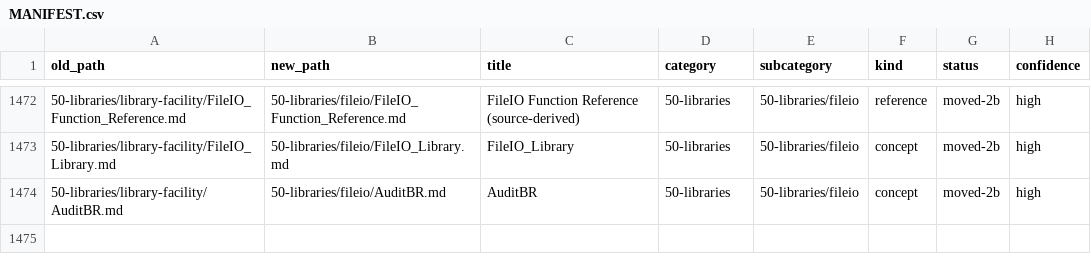
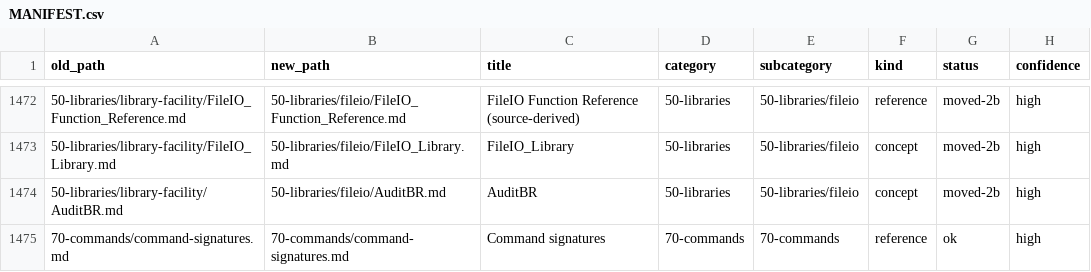
Before and after one commit to gordon777dye/br-ai-context-kit, a CSV file: br_tree/_migrate/MANIFEST.csv, drawn as a sheet; only a part is shown, gaps mark what is left out; the diff names each change by its address in the sheet, - before the commit and + after, or states it on an @@ line.

```diff
--- a/br_tree/_migrate/MANIFEST.csv
+++ b/br_tree/_migrate/MANIFEST.csv
+row 1475: 70-commands/command-signatures.md | 70-commands/command-signatures.md | Command signatures | 70-commands | 70-commands | reference | ok | high
```
Also changed, not shown: 16 other files.
